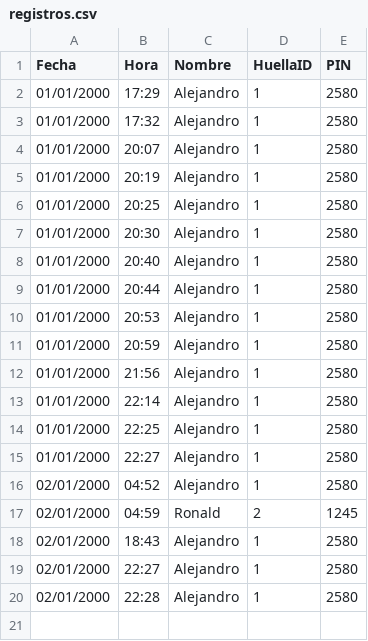
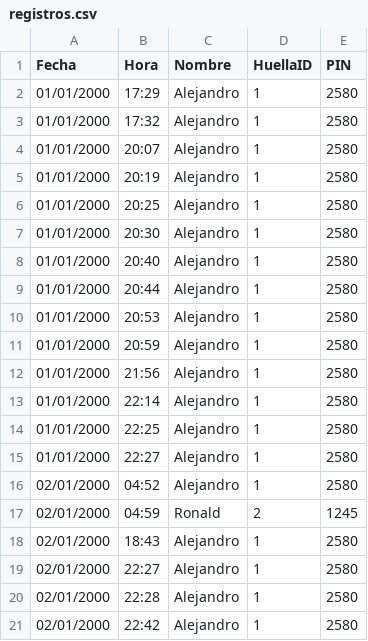
Before and after one commit to 202000790-alt/biometrico2, a CSV file: registros.csv, drawn as a sheet.

Commit message:
Actualizando registros desde ESP32

```diff
--- a/registros.csv
+++ b/registros.csv
@@ -20 +20,2 @@ Fecha,Hora,Nombre,HuellaID,PIN
 02/01/2000,22:28,Alejandro,1,2580
+02/01/2000,22:42,Alejandro,1,2580
```
